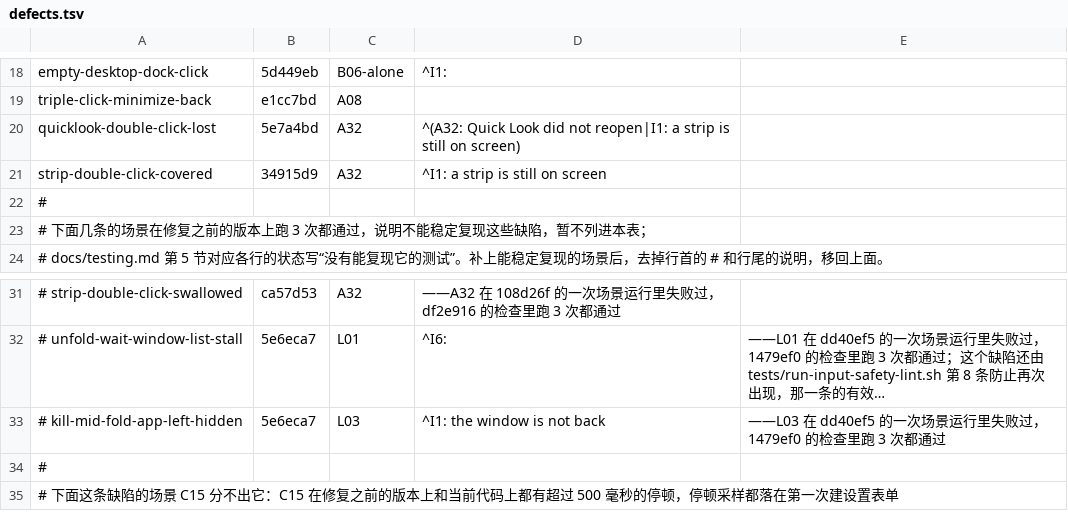
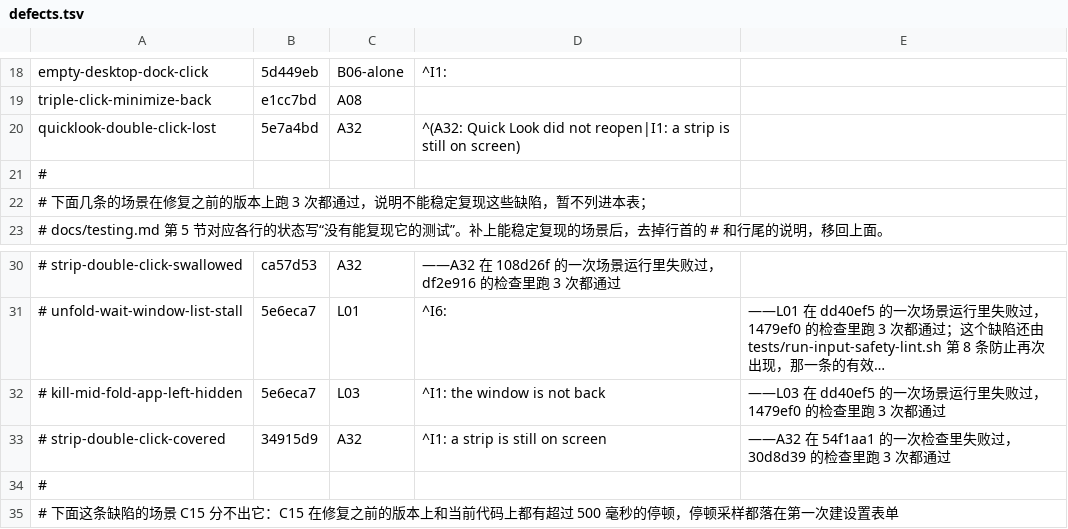
Before and after one commit to Maimai-l/WindowShade, a TSV file: .github/demo/defects.tsv, drawn as a sheet; only a part is shown, gaps mark what is left out; long unchanged cells end in …; removed rows and columns are numbered as before the commit, all else as after; the diff names each change by its address in the sheet, - before the commit and + after, or states it on an @@ line.

```diff
--- a/.github/demo/defects.tsv
+++ b/.github/demo/defects.tsv
-row 21: strip-double-click-covered | 34915d9 | A32 | ^I1: a strip is still on screen
+row 33: # strip-double-click-covered | 34915d9 | A32 | ^I1: a strip is still on screen | ——A32 在 54f1aa1 的一次检查里失败过，30d8d39 的检查里跑 3 次都通过
```
Also changed, not shown: 1 other file.
